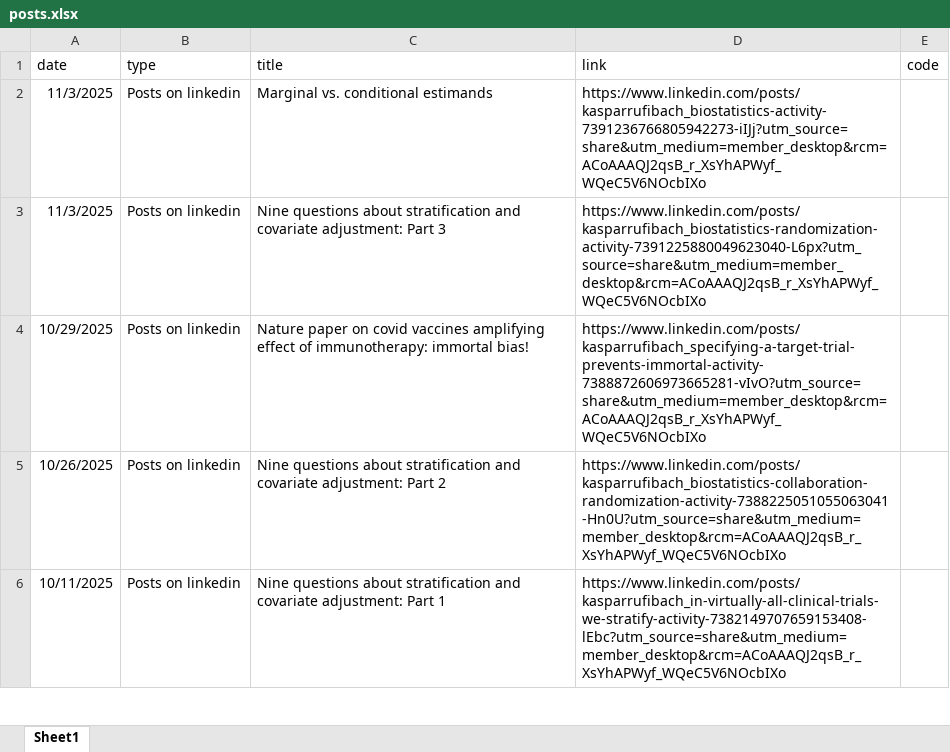
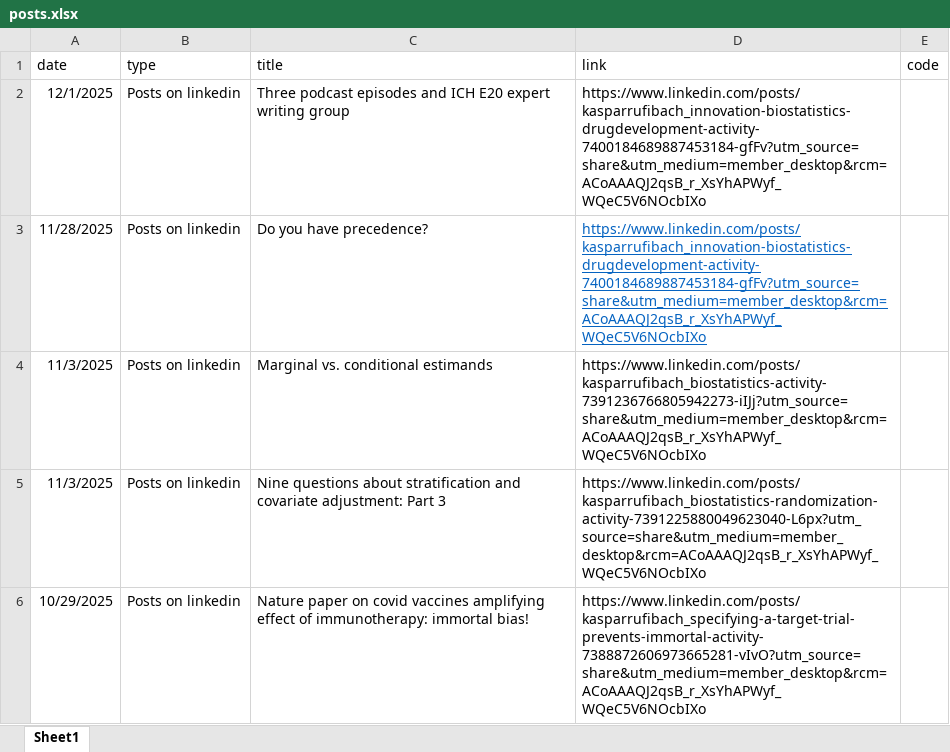
Before and after one commit to numbersman77/kasparrufibach, an Excel workbook: data/posts.xlsx, sheet Sheet1, drawn as a sheet; only a part is shown; the shorter side is filled out with more unchanged rows; values as stored, in another font and other column widths than the file's, no borders; the diff names each change by its address in the sheet, - before the commit and + after, or states it on an @@ line.

```diff
--- a/data/posts.xlsx (sheet Sheet1)
+++ b/data/posts.xlsx (sheet Sheet1)
+row 2: 12/1/2025 | Posts on linkedin | Three podcast episodes and ICH E20 expert writing group | https://www.linkedin.com/posts/kasparrufibach_innovation-biostatistics-drugdevelopment-activity-7400184689887453184-gfFv?utm_source=share&utm_medium=member_desktop&rcm=ACoAAAQJ2qsB_r_XsYhAPWyf_WQeC5V6NOcbIXo
+row 3: 11/28/2025 | Posts on linkedin | Do you have precedence? | https://www.linkedin.com/posts/kasparrufibach_innovation-biostatistics-drugdevelopment-activity-7400184689887453184-gfFv?utm_source=share&utm_medium=member_desktop&rcm=ACoAAAQJ2qsB_r_XsYhAPWyf_WQeC5V6NOcbIXo
```
Also changed, not shown: data/podcasts.xlsx, data/update.xlsx, 14 other files.
